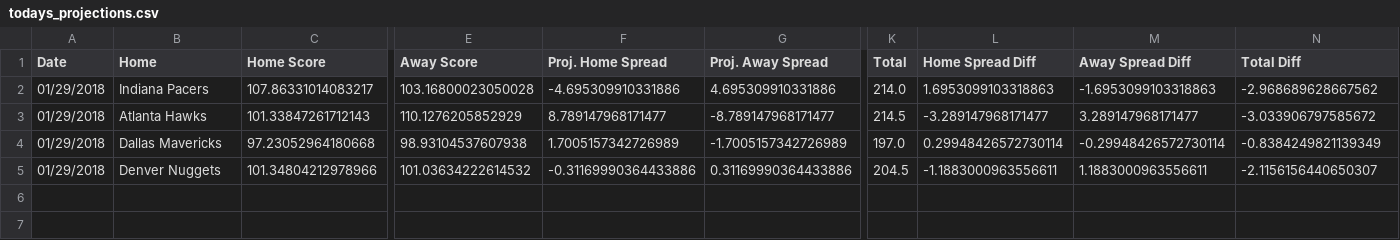
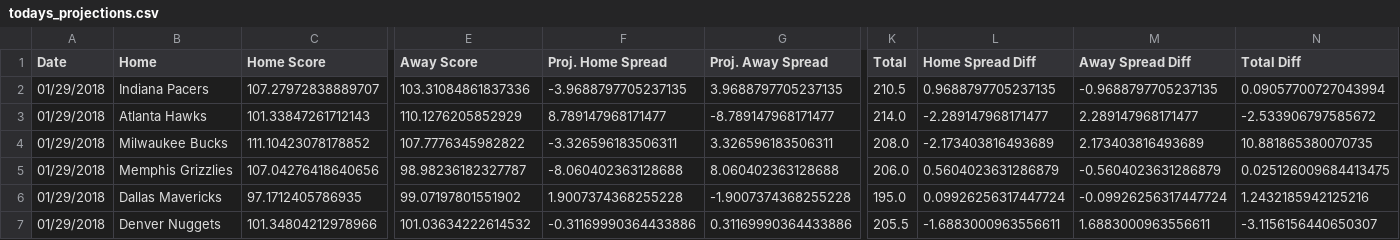
Before and after one commit to RyanOhara/SAM, a CSV file: todays_projections.csv, drawn as a sheet; only a part is shown, gaps mark what is left out; addresses are those after the commit; rows hold the shown columns only; the diff covers the shown part only; the diff names each change by its address in the sheet, - before the commit and + after, or states it on an @@ line.

Commit message:
todays projections, team and player updates

```diff
--- a/todays_projections.csv
+++ b/todays_projections.csv
-C2 (Home Score): 107.86331014083217
+C2 (Home Score): 107.27972838889707
-E2 (Away Score): 103.16800023050028
+E2 (Away Score): 103.31084861837336
-F2 (Proj. Home Spread): -4.695309910331886
+F2 (Proj. Home Spread): -3.9688797705237135
-G2 (Proj. Away Spread): 4.695309910331886
+G2 (Proj. Away Spread): 3.9688797705237135
-K2 (Total): 214.0
+K2 (Total): 210.5
-L2 (Home Spread Diff): 1.6953099103318863
+L2 (Home Spread Diff): 0.9688797705237135
-M2 (Away Spread Diff): -1.6953099103318863
+M2 (Away Spread Diff): -0.9688797705237135
-N2 (Total Diff): -2.968689628667562
+N2 (Total Diff): 0.09057700727043994
-K3 (Total): 214.5
+K3 (Total): 214.0
-L3 (Home Spread Diff): -3.289147968171477
+L3 (Home Spread Diff): -2.289147968171477
-M3 (Away Spread Diff): 3.289147968171477
+M3 (Away Spread Diff): 2.289147968171477
-N3 (Total Diff): -3.033906797585672
+N3 (Total Diff): -2.533906797585672
+row 4: 01/29/2018 | Milwaukee Bucks | 111.10423078178852 | 107.7776345982822 | -3.326596183506311 | 3.326596183506311 | 208.0 | -2.173403816493689 | 2.173403816493689 | 10.881865380070735
+row 5: 01/29/2018 | Memphis Grizzlies | 107.04276418640656 | 98.98236182327787 | -8.060402363128688 | 8.060402363128688 | 206.0 | 0.5604023631286879 | -0.5604023631286879 | 0.025126009684413475
-C6 (Home Score): 97.23052964180668
+C6 (Home Score): 97.1712405786935
-E6 (Away Score): 98.93104537607938
+E6 (Away Score): 99.07197801551902
-F6 (Proj. Home Spread): 1.7005157342726989
+F6 (Proj. Home Spread): 1.9007374368255228
-G6 (Proj. Away Spread): -1.7005157342726989
+G6 (Proj. Away Spread): -1.9007374368255228
-K6 (Total): 197.0
+K6 (Total): 195.0
-L6 (Home Spread Diff): 0.29948426572730114
+L6 (Home Spread Diff): 0.09926256317447724
-M6 (Away Spread Diff): -0.29948426572730114
+M6 (Away Spread Diff): -0.09926256317447724
-N6 (Total Diff): -0.8384249821139349
+N6 (Total Diff): 1.2432185942125216
-K7 (Total): 204.5
+K7 (Total): 205.5
-L7 (Home Spread Diff): -1.1883000963556611
+L7 (Home Spread Diff): -1.6883000963556611
-M7 (Away Spread Diff): 1.1883000963556611
+M7 (Away Spread Diff): 1.6883000963556611
-N7 (Total Diff): -2.1156156440650307
+N7 (Total Diff): -3.1156156440650307
```
Also changed, not shown: 8 edited cells elsewhere in this file, injury_updates.csv, player_updates.csv.
